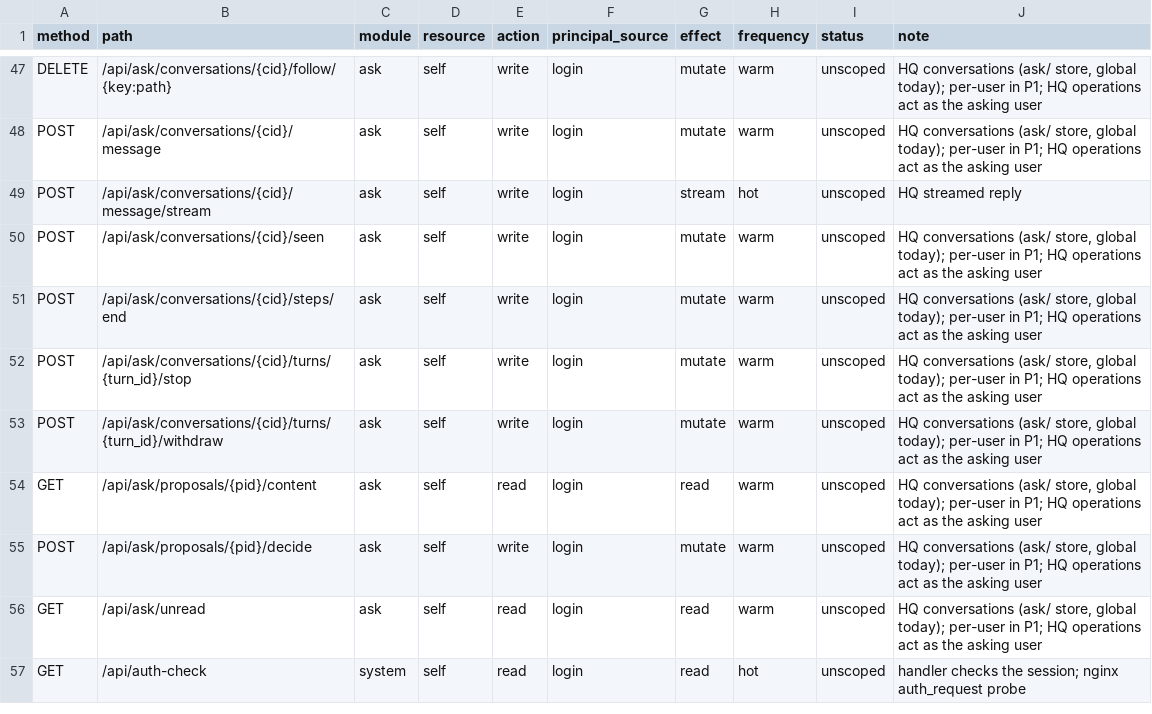
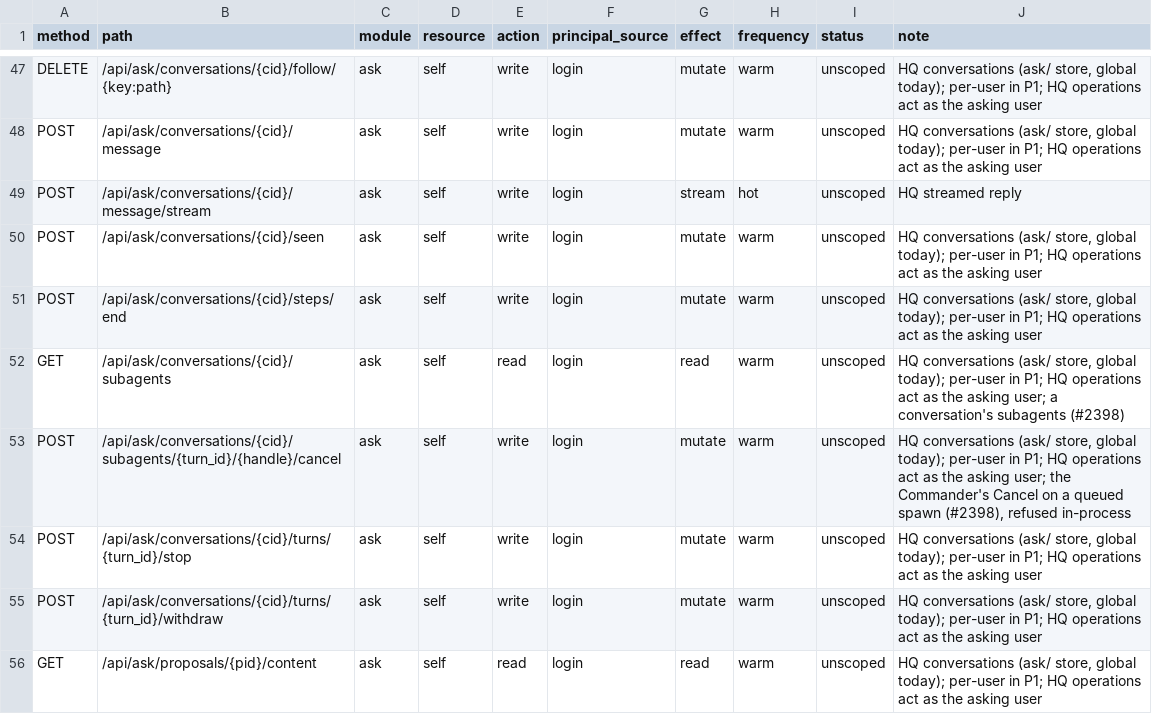
Before and after one commit to teriansilva/agent-sessions, a TSV file: docs/multi-user/route-matrix.tsv, drawn as a sheet; only a part is shown, gaps mark what is left out; the shorter side is filled out with more unchanged rows.

Commit message:
feat(hq): HQ's subagents — spawn, steer, wait, collect and stop API sessions, the driver on every session

```diff
--- a/docs/multi-user/route-matrix.tsv
+++ b/docs/multi-user/route-matrix.tsv
@@ -51,2 +51,4 @@ POST	/api/ask/conversations/{cid}/seen	ask	self	write	login	mutate	warm	unscoped
 POST	/api/ask/conversations/{cid}/steps/end	ask	self	write	login	mutate	warm	unscoped	HQ conversations (ask/ store, global today); per-user in P1; HQ operations act as the asking user
+GET	/api/ask/conversations/{cid}/subagents	ask	self	read	login	read	warm	unscoped	HQ conversations (ask/ store, global today); per-user in P1; HQ operations act as the asking user; a conversation's subagents (#2398)
+POST	/api/ask/conversations/{cid}/subagents/{turn_id}/{handle}/cancel	ask	self	write	login	mutate	warm	unscoped	HQ conversations (ask/ store, global today); per-user in P1; HQ operations act as the asking user; the Commander's Cancel on a queued spawn (#2398), refused in-process
 POST	/api/ask/conversations/{cid}/turns/{turn_id}/stop	ask	self	write	login	mutate	warm	unscoped	HQ conversations (ask/ store, global today); per-user in P1; HQ operations act as the asking user
```
Also changed, not shown: 35 other files.
